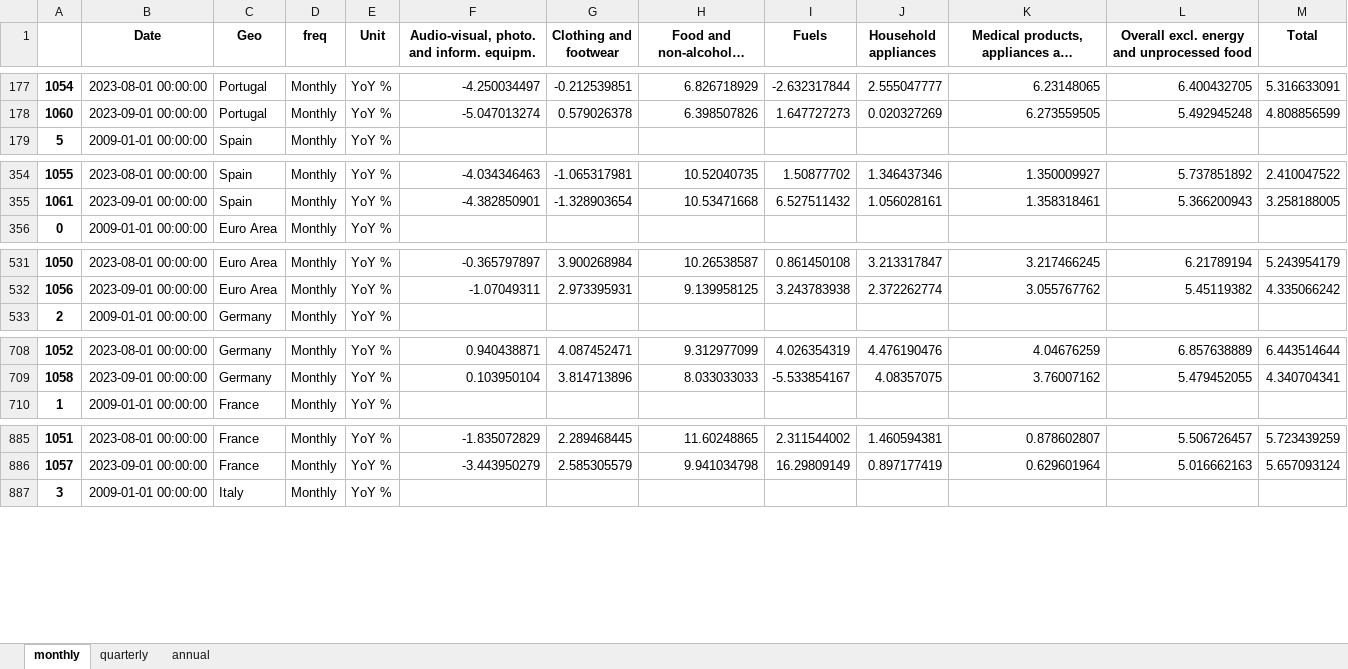
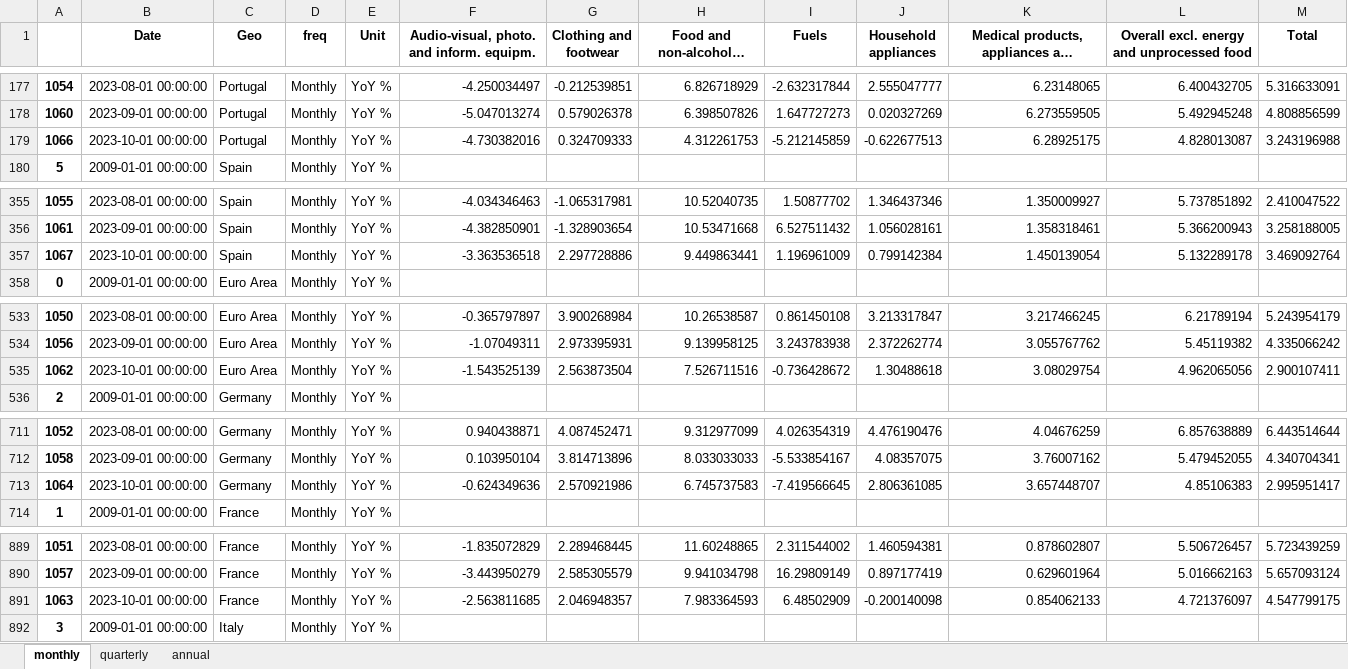
Before and after one commit to pcgsonae/dashboard-retail-pulse, an Excel workbook: hicp_data.xlsx, sheet monthly, drawn as a sheet; only a part is shown, gaps mark what is left out; long unchanged cells end in …; values as stored, in another font and other column widths than the file's, no borders; the diff covers the shown part only; the diff names each change by its address in the sheet, - before the commit and + after, or states it on an @@ line.

```diff
--- a/hicp_data.xlsx (sheet monthly)
+++ b/hicp_data.xlsx (sheet monthly)
+row 179: 1066 | 2023-10-01 00:00:00 | Portugal | Monthly | YoY % | -4.730382016 | 0.324709333 | 4.312261753 | -5.212145859 | -0.622677513 | 6.28925175 | 4.828013087 | 3.243196988
+row 357: 1067 | 2023-10-01 00:00:00 | Spain | Monthly | YoY % | -3.363536518 | 2.297728886 | 9.449863441 | 1.196961009 | 0.799142384 | 1.450139054 | 5.132289178 | 3.469092764
+row 535: 1062 | 2023-10-01 00:00:00 | Euro Area | Monthly | YoY % | -1.543525139 | 2.563873504 | 7.526711516 | -0.736428672 | 1.30488618 | 3.08029754 | 4.962065056 | 2.900107411
+row 713: 1064 | 2023-10-01 00:00:00 | Germany | Monthly | YoY % | -0.624349636 | 2.570921986 | 6.745737583 | -7.419566645 | 2.806361085 | 3.657448707 | 4.85106383 | 2.995951417
+row 891: 1063 | 2023-10-01 00:00:00 | France | Monthly | YoY % | -2.563811685 | 2.046948357 | 7.983364593 | 6.48502909 | -0.200140098 | 0.854062133 | 4.721376097 | 4.547799175
```
Also changed, not shown: 7 added rows elsewhere in this sheet, sheet annual, 2 other files.
